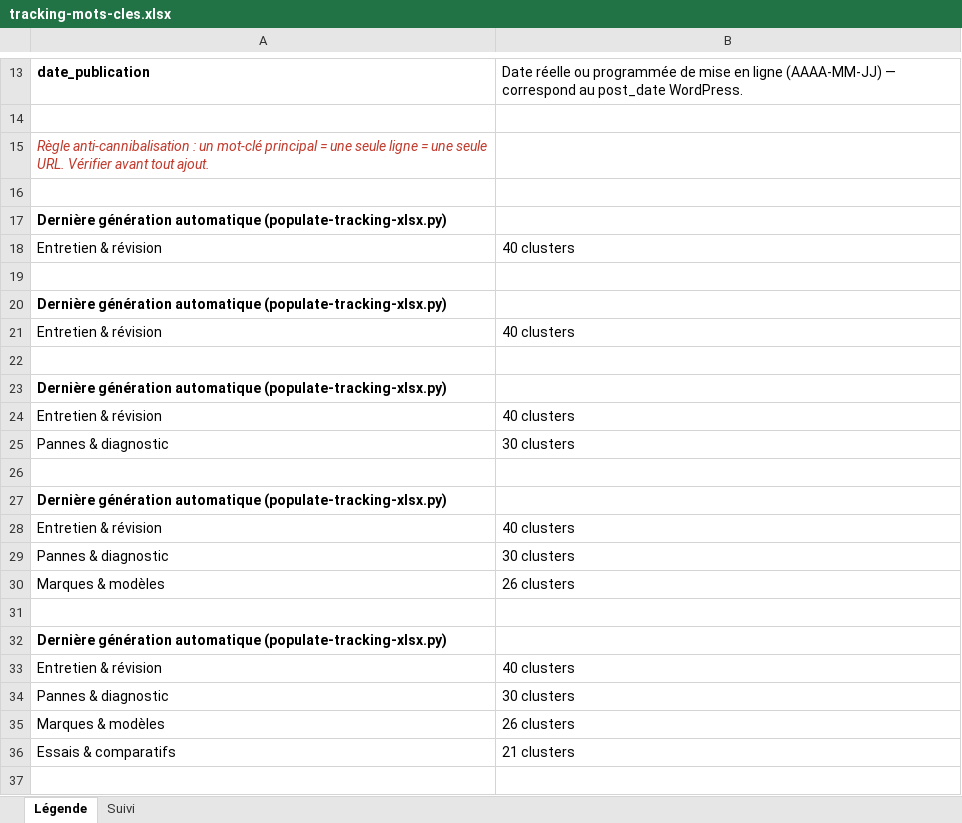
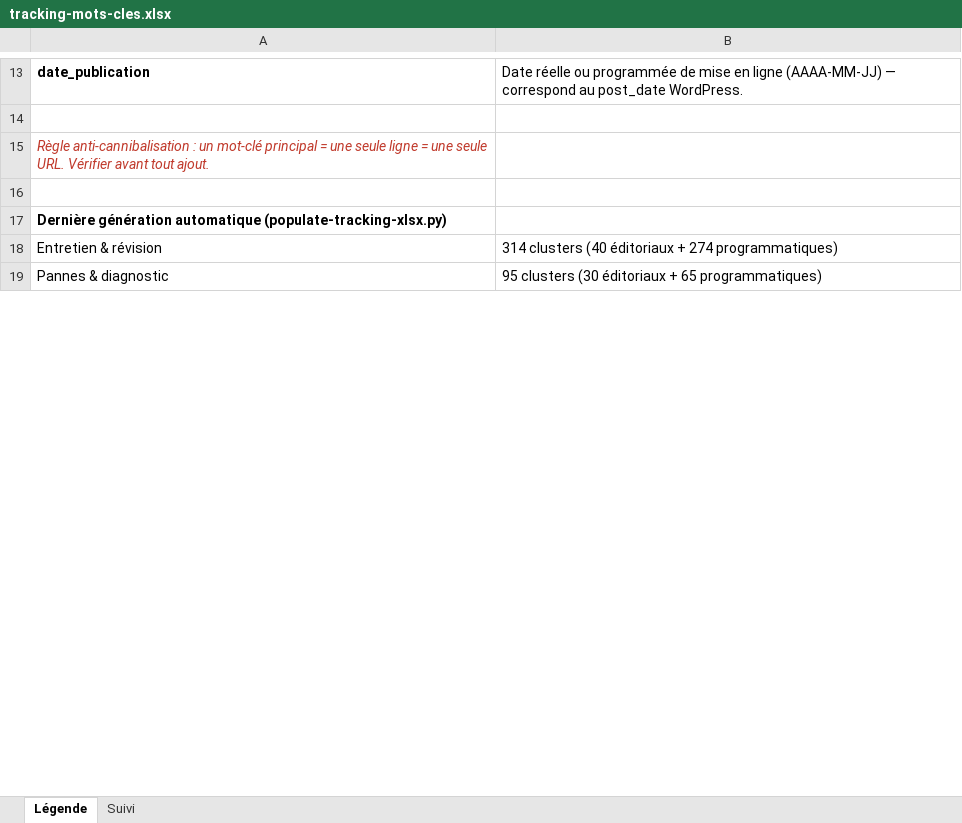
Before and after one commit to Rabary17/autoseo, an Excel workbook: data/keywords/tracking-mots-cles.xlsx, sheet Légende, drawn as a sheet; only a part is shown, gaps mark what is left out; values as stored, in another font and other column widths than the file's, no borders; removed rows and columns are numbered as before the commit, all else as after; the diff covers the shown part only; the diff names each change by its address in the sheet, - before the commit and + after, or states it on an @@ line.

```diff
--- a/data/keywords/tracking-mots-cles.xlsx (sheet Légende)
+++ b/data/keywords/tracking-mots-cles.xlsx (sheet Légende)
-B18: 40 clusters
+B18: 314 clusters (40 éditoriaux + 274 programmatiques)
-row 19: (empty)
-row 20: Dernière génération automatique (populate-tracking-xlsx.py)
-row 21: Entretien & révision | 40 clusters
-row 22: (empty)
-row 23: Dernière génération automatique (populate-tracking-xlsx.py)
-row 24: Entretien & révision | 40 clusters
-B19: 30 clusters
+B19: 95 clusters (30 éditoriaux + 65 programmatiques)
-row 26: (empty)
-row 27: Dernière génération automatique (populate-tracking-xlsx.py)
-row 28: Entretien & révision | 40 clusters
-row 29: Pannes & diagnostic | 30 clusters
-row 30: Marques & modèles | 26 clusters
-row 31: (empty)
-row 32: Dernière génération automatique (populate-tracking-xlsx.py)
-row 33: Entretien & révision | 40 clusters
-row 34: Pannes & diagnostic | 30 clusters
-row 35: Marques & modèles | 26 clusters
-row 36: Essais & comparatifs | 21 clusters
-row 37: (empty)
```
Also changed, not shown: 192 removed rows and 17 edited cells elsewhere in this sheet, sheet Suivi, 38 other files.
